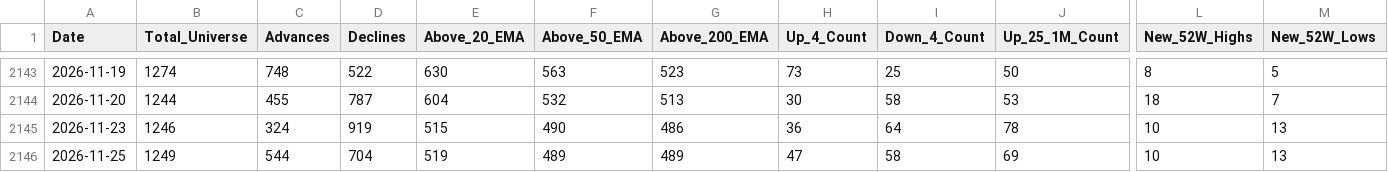
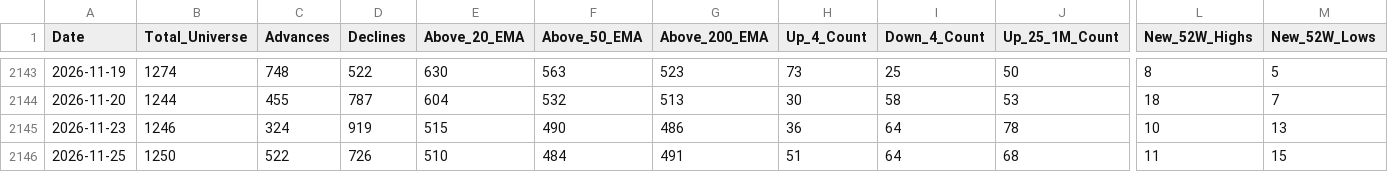
Before and after one commit to augmentalphawealth/Situational-Awareness, a CSV file: live_intraday_aggregate.csv, drawn as a sheet; only a part is shown, gaps mark what is left out; the diff covers the shown part only; the diff names each change by its address in the sheet, - before the commit and + after, or states it on an @@ line.

```diff
--- a/live_intraday_aggregate.csv
+++ b/live_intraday_aggregate.csv
-B2146 (Total_Universe): 1249
+B2146 (Total_Universe): 1250
-C2146 (Advances): 544
+C2146 (Advances): 522
-D2146 (Declines): 704
+D2146 (Declines): 726
-E2146 (Above_20_EMA): 519
+E2146 (Above_20_EMA): 510
-F2146 (Above_50_EMA): 489
+F2146 (Above_50_EMA): 484
-G2146 (Above_200_EMA): 489
+G2146 (Above_200_EMA): 491
-H2146 (Up_4_Count): 47
+H2146 (Up_4_Count): 51
-I2146 (Down_4_Count): 58
+I2146 (Down_4_Count): 64
-J2146 (Up_25_1M_Count): 69
+J2146 (Up_25_1M_Count): 68
-L2146 (New_52W_Highs): 10
+L2146 (New_52W_Highs): 11
-M2146 (New_52W_Lows): 13
+M2146 (New_52W_Lows): 15
```
Also changed, not shown: 22 edited cells elsewhere in this file, 5 other files.
